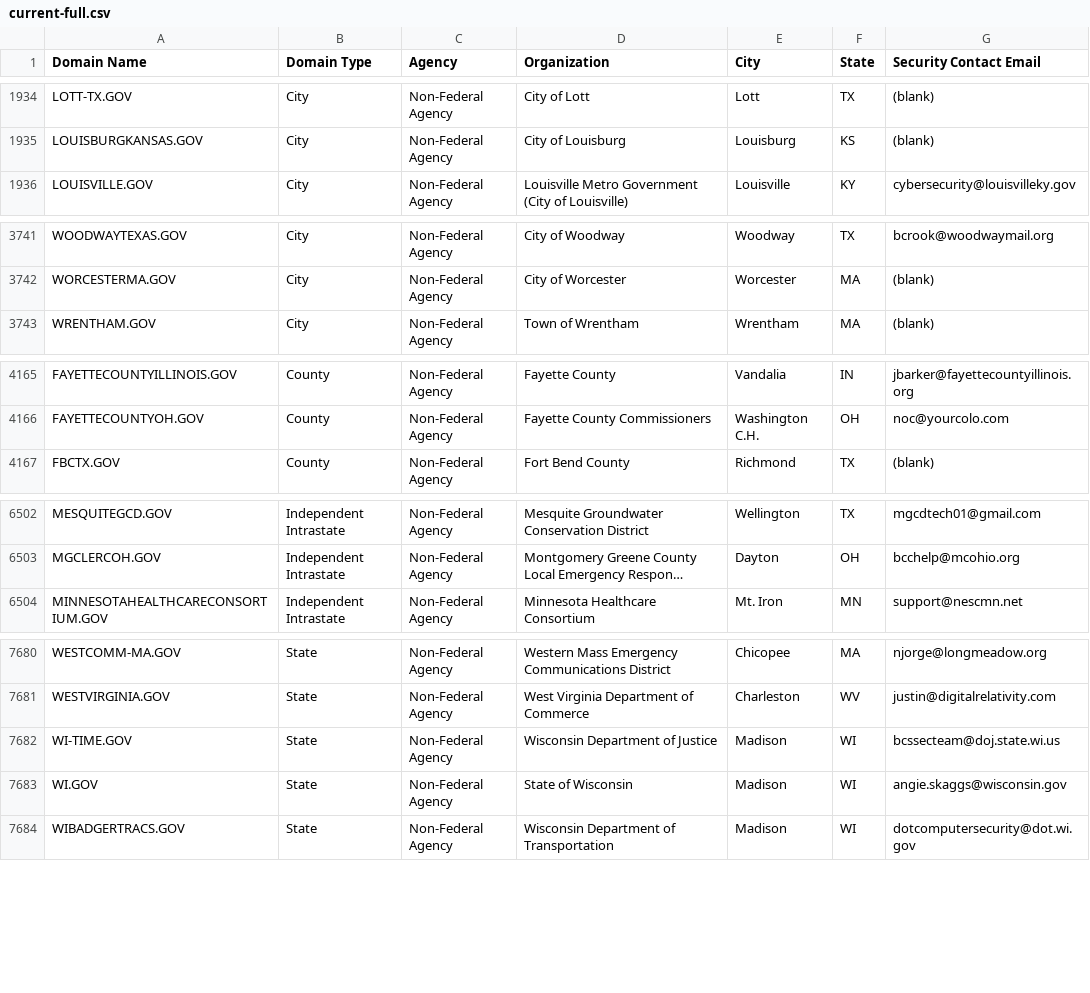
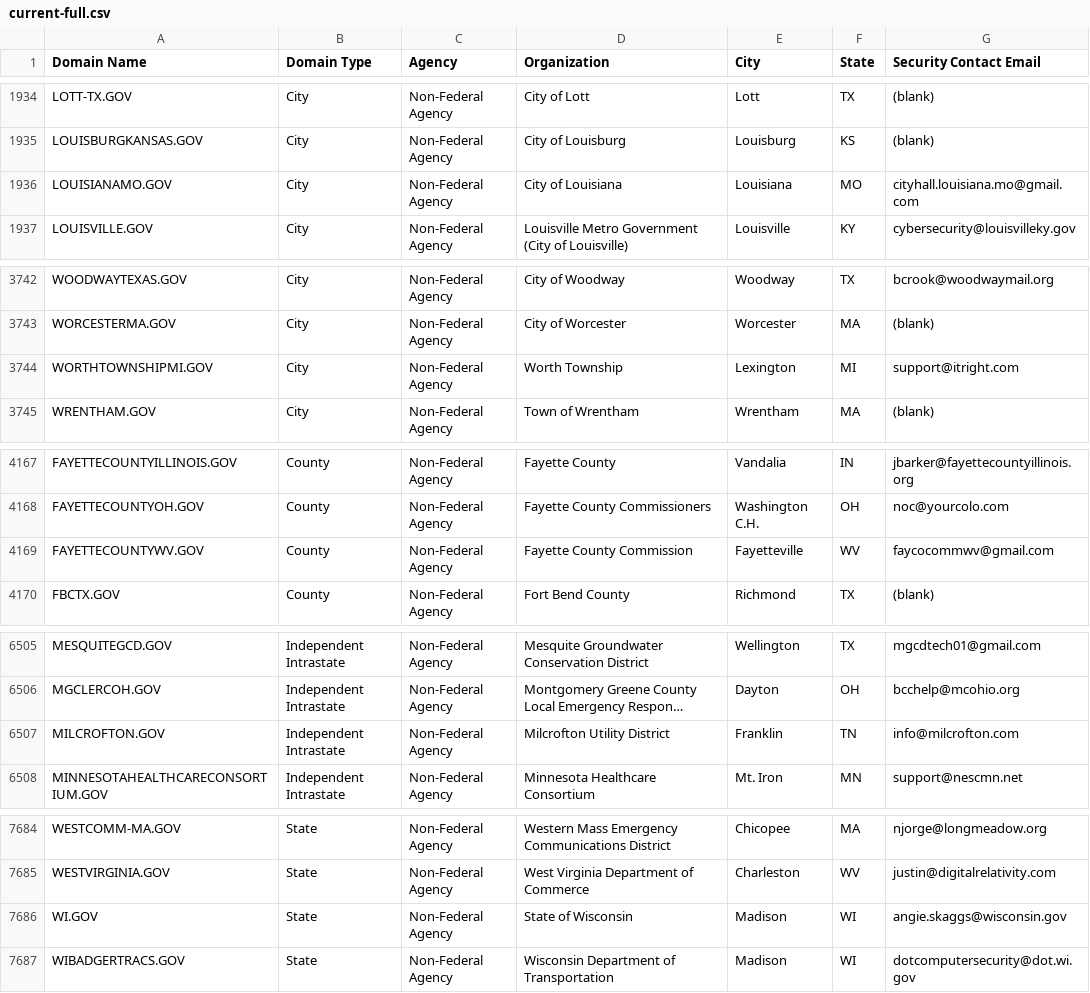
Before and after one commit to cisagov/dotgov-data, a CSV file: current-full.csv, drawn as a sheet; only a part is shown, gaps mark what is left out; long unchanged cells end in …; removed rows and columns are numbered as before the commit, all else as after; the diff covers the shown part only; the diff names each change by its address in the sheet, - before the commit and + after, or states it on an @@ line.

Commit message:
Flat: latest data (2022-06-01T06:12:29.529Z) {   "date": "2022-06-01T06:12:29.529Z",   "files": [     {       "name": "current-full.csv",       "deltaBytes": 311,       "source": "https://domains.dotgov.gov/dotgov-web/publicreports/current-full"     }   ] }

```diff
--- a/current-full.csv
+++ b/current-full.csv
+row 1936: LOUISIANAMO.GOV | City | Non-Federal Agency | City of Louisiana | Louisiana | MO | cityhall.louisiana.mo@gmail.com
+row 3744: WORTHTOWNSHIPMI.GOV | City | Non-Federal Agency | Worth Township | Lexington | MI | support@itright.com
+row 4169: FAYETTECOUNTYWV.GOV | County | Non-Federal Agency | Fayette County Commission | Fayetteville | WV | faycocommwv@gmail.com
+row 6507: MILCROFTON.GOV | Independent Intrastate | Non-Federal Agency | Milcrofton Utility District | Franklin | TN | info@milcrofton.com
-row 7682: WI-TIME.GOV | State | Non-Federal Agency | Wisconsin Department of Justice | Madison | WI | bcssecteam@doj.state.wi.us
```
Also changed, not shown: 2 edited cells elsewhere in this file.
